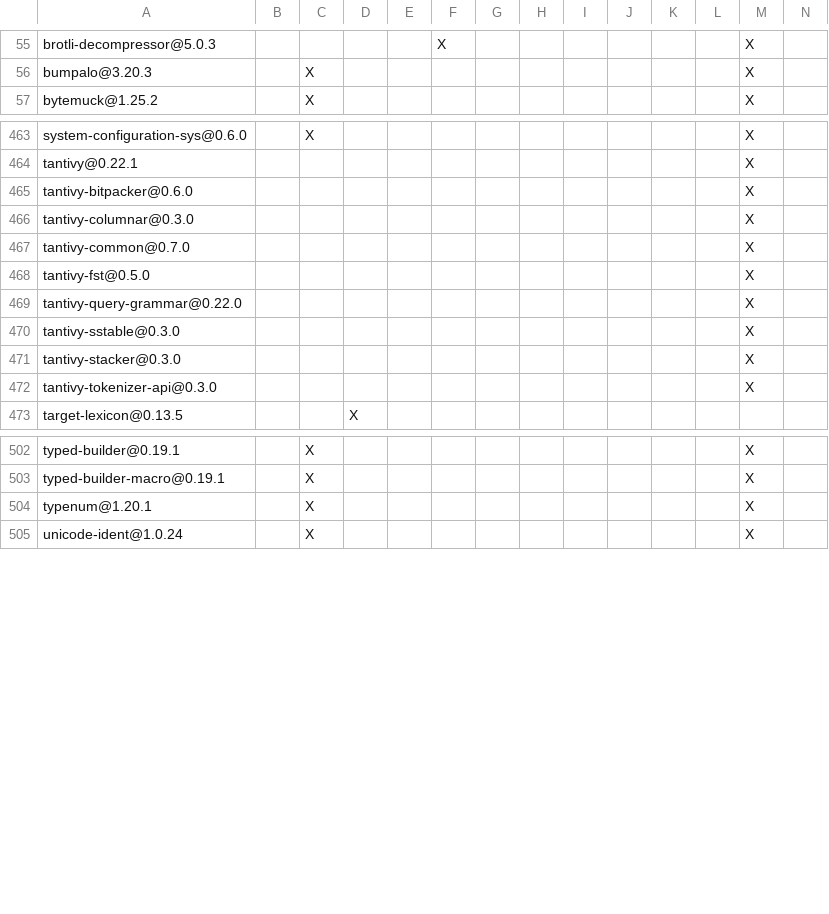
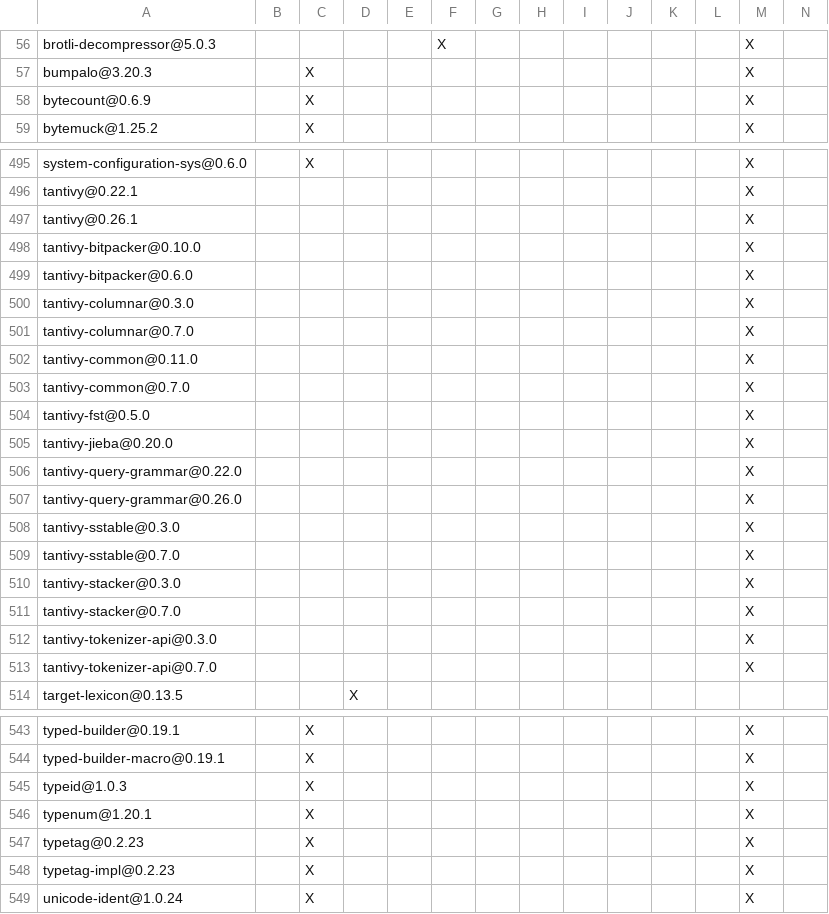
Before and after one commit to XiaoHongbo-Hope/paimon-rust, a TSV file: bindings/python/DEPENDENCIES.rust.tsv, drawn as a sheet; only a part is shown, gaps mark what is left out; rows hold the shown columns only; the diff covers the shown part only; the diff names each change by its address in the sheet, - before the commit and + after, or states it on an @@ line.

```diff
--- a/bindings/python/DEPENDENCIES.rust.tsv
+++ b/bindings/python/DEPENDENCIES.rust.tsv
+row 58: bytecount@0.6.9 |  | X |  |  |  |  |  |  |  |  |  | X
+row 497: tantivy@0.26.1 |  |  |  |  |  |  |  |  |  |  |  | X
+row 498: tantivy-bitpacker@0.10.0 |  |  |  |  |  |  |  |  |  |  |  | X
+row 501: tantivy-columnar@0.7.0 |  |  |  |  |  |  |  |  |  |  |  | X
+row 502: tantivy-common@0.11.0 |  |  |  |  |  |  |  |  |  |  |  | X
+row 505: tantivy-jieba@0.20.0 |  |  |  |  |  |  |  |  |  |  |  | X
+row 507: tantivy-query-grammar@0.26.0 |  |  |  |  |  |  |  |  |  |  |  | X
+row 509: tantivy-sstable@0.7.0 |  |  |  |  |  |  |  |  |  |  |  | X
+row 511: tantivy-stacker@0.7.0 |  |  |  |  |  |  |  |  |  |  |  | X
+row 513: tantivy-tokenizer-api@0.7.0 |  |  |  |  |  |  |  |  |  |  |  | X
+row 545: typeid@1.0.3 |  | X |  |  |  |  |  |  |  |  |  | X
+row 547: typetag@0.2.23 |  | X |  |  |  |  |  |  |  |  |  | X
+row 548: typetag-impl@0.2.23 |  | X |  |  |  |  |  |  |  |  |  | X
```
Also changed, not shown: 31 added rows elsewhere in this file, DEPENDENCIES.rust.tsv, crates/integrations/datafusion/DEPENDENCIES.rust.tsv, 6 other files.
